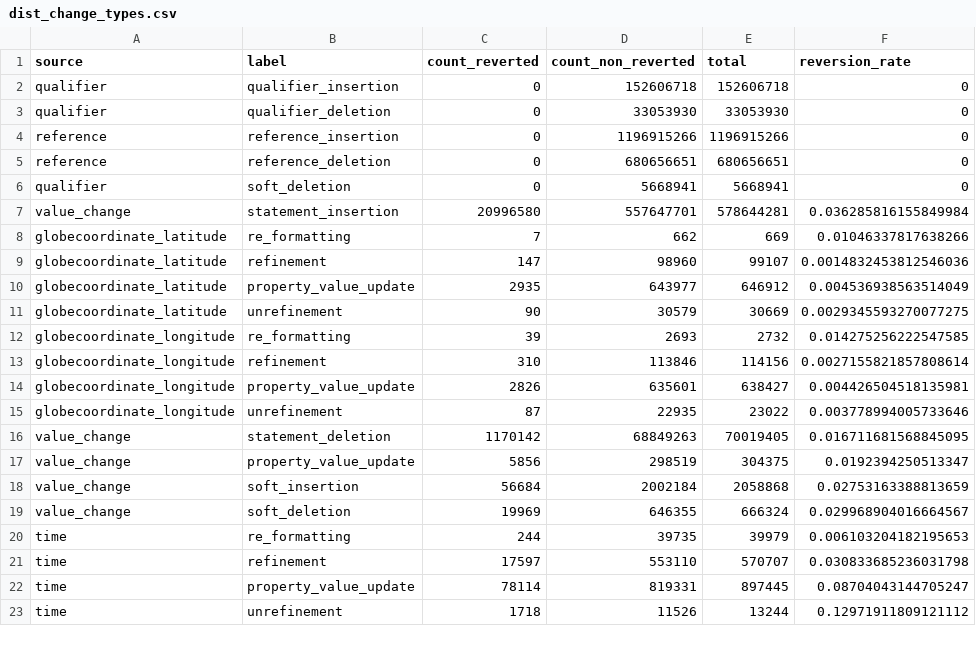
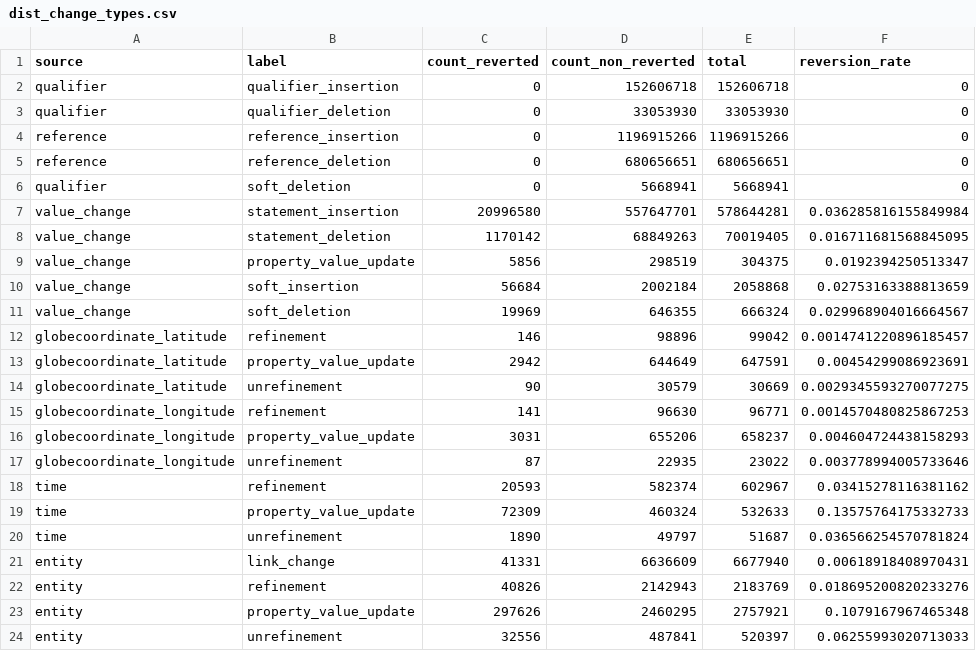
Before and after one commit to caroocortes/wikidata-change-classification, a CSV file: src/analysis/results/classification_analysis/dist_change_types.csv, drawn as a sheet; only a part is shown; the diff covers the shown part only.

```diff
--- a/src/analysis/results/classification_analysis/dist_change_types.csv
+++ b/src/analysis/results/classification_analysis/dist_change_types.csv
@@ -7,10 +7,2 @@
 "value_change","statement_insertion","20996580","557647701","578644281","0.036285816155849984"
-"globecoordinate_latitude","re_formatting","7","662","669","0.01046337817638266"
-"globecoordinate_latitude","refinement","147","98960","99107","0.0014832453812546036"
-"globecoordinate_latitude","property_value_update","2935","643977","646912","0.004536938563514049"
-"globecoordinate_latitude","unrefinement","90","30579","30669","0.0029345593270077275"
-"globecoordinate_longitude","re_formatting","39","2693","2732","0.014275256222547585"
-"globecoordinate_longitude","refinement","310","113846","114156","0.0027155821857808614"
-"globecoordinate_longitude","property_value_update","2826","635601","638427","0.004426504518135981"
-"globecoordinate_longitude","unrefinement","87","22935","23022","0.003778994005733646"
 "value_change","statement_deletion","1170142","68849263","70019405","0.016711681568845095"
@@ -19,5 +11,14 @@
 "value_change","soft_deletion","19969","646355","666324","0.029968904016664567"
-"time","re_formatting","244","39735","39979","0.006103204182195653"
-"time","refinement","17597","553110","570707","0.030833685236031798"
-"time","property_value_update","78114","819331","897445","0.08704043144705247"
-"time","unrefinement","1718","11526","13244","0.12971911809121112"
+"globecoordinate_latitude","refinement","146","98896","99042","0.0014741220896185457"
+"globecoordinate_latitude","property_value_update","2942","644649","647591","0.00454299086923691"
+"globecoordinate_latitude","unrefinement","90","30579","30669","0.0029345593270077275"
+"globecoordinate_longitude","refinement","141","96630","96771","0.0014570480825867253"
+"globecoordinate_longitude","property_value_update","3031","655206","658237","0.004604724438158293"
+"globecoordinate_longitude","unrefinement","87","22935","23022","0.003778994005733646"
+"time","refinement","20593","582374","602967","0.03415278116381162"
+"time","property_value_update","72309","460324","532633","0.13575764175332733"
+"time","unrefinement","1890","49797","51687","0.036566254570781824"
+"entity","link_change","41331","6636609","6677940","0.00618918408970431"
+"entity","refinement","40826","2142943","2183769","0.018695200820233276"
+"entity","property_value_update","297626","2460295","2757921","0.1079167967465348"
+"entity","unrefinement","32556","487841","520397","0.06255993020713033"
```
Also changed, not shown: 4 removed rows and 28 edited cells elsewhere in this file, src/analysis/results/classification_analysis/dist_change_types_per_user_type.csv, 10 other files.
